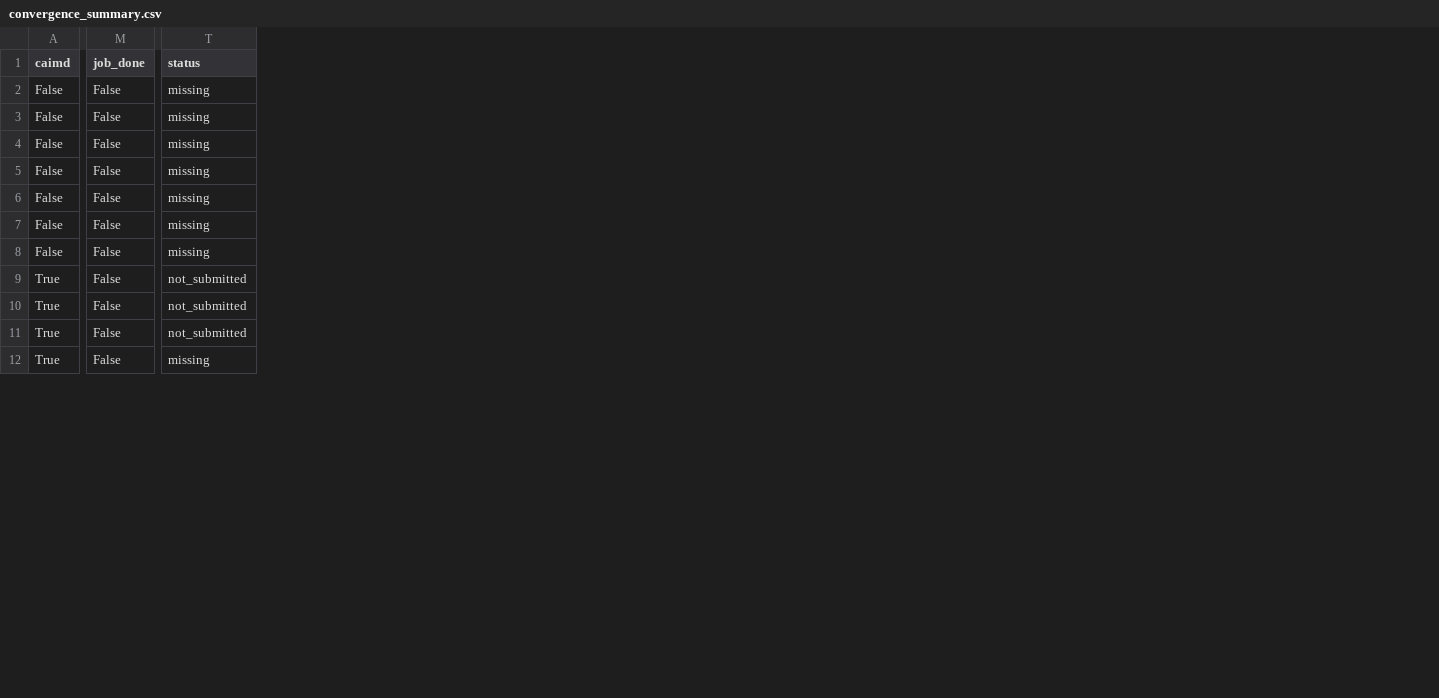
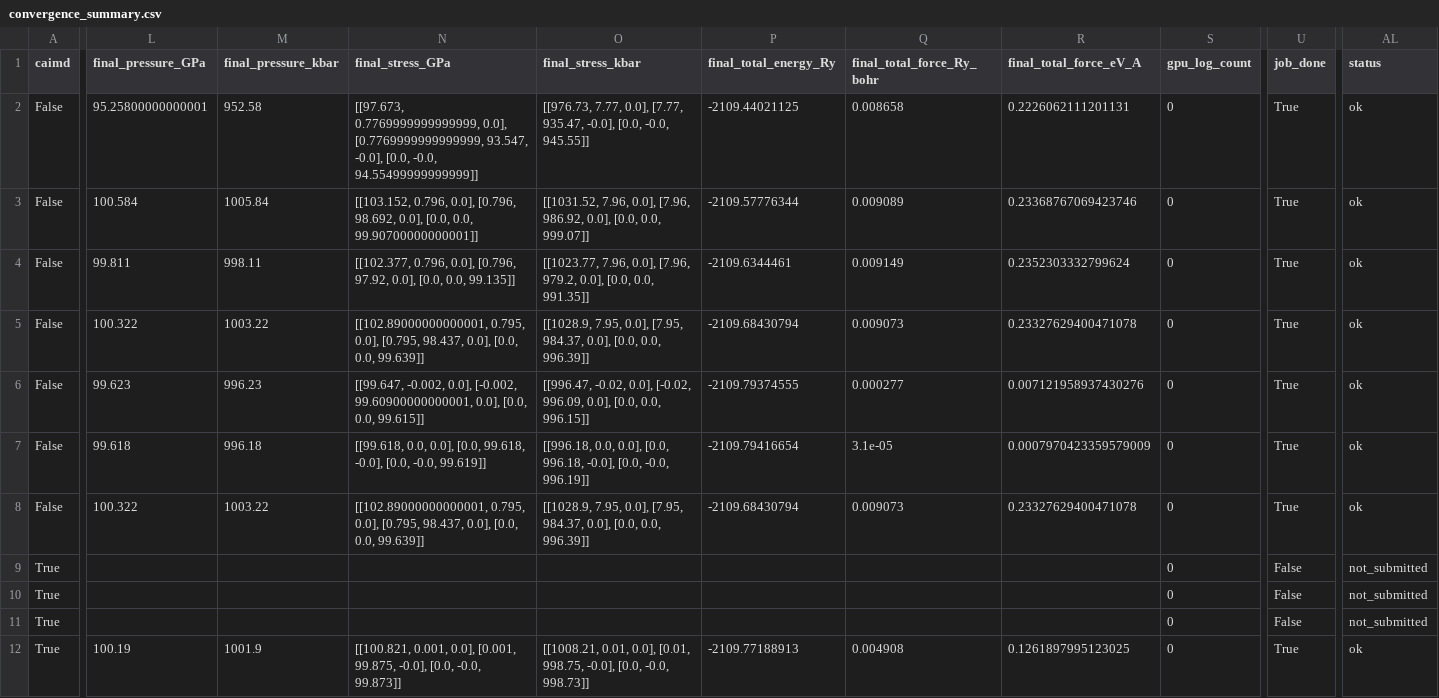
Before and after one commit to mackeysjtu-ops/qe-7.5, a CSV file: examples/iceX_100GPa_300K_caimd/convergence/analysis/convergence_summary.csv, drawn as a sheet; only a part is shown, gaps mark what is left out; addresses are those after the commit; the diff covers the shown part only; the diff names each change by its address in the sheet, - before the commit and + after, or states it on an @@ line.

```diff
--- a/examples/iceX_100GPa_300K_caimd/convergence/analysis/convergence_summary.csv
+++ b/examples/iceX_100GPa_300K_caimd/convergence/analysis/convergence_summary.csv
+column L (final_pressure_GPa), rows 2-12: 95.25800000000001 | 100.584 | 99.811 | 100.322 | 99.623 | 99.618 | 100.322 |  |  |  | 100.19
+column M (final_pressure_kbar), rows 2-12: 952.58 | 1005.84 | 998.11 | 1003.22 | 996.23 | 996.18 | 1003.22 |  |  |  | 1001.9
+column N (final_stress_GPa), rows 2-12: [[97.673, 0.7769999999999999, 0.0], [0.7769999999999999, 93.547, -0.0], [0.0, -0.0, 94.55499999999999]] | [[103.152, 0.796, 0.0], [0.796, 98.692, 0.0], [0.0, 0.0, 99.90700000000001]] | [[102.377, 0.796, 0.0], [0.796, 97.92, 0.0], [0.0, 0.0, 99.135]] | [[102.89000000000001, 0.795, 0.0], [0.795, 98.437, 0.0], [0.0, 0.0, 99.639]] | [[99.647, -0.002, 0.0], [-0.002, 99.60900000000001, 0.0], [0.0, 0.0, 99.615]] | [[99.618, 0.0, 0.0], [0.0, 99.618, -0.0], [0.0, -0.0, 99.619]] | [[102.89000000000001, 0.795, 0.0], [0.795, 98.437, 0.0], [0.0, 0.0, 99.639]] |  |  |  | [[100.821, 0.001, 0.0], [0.001, 99.875, -0.0], [0.0, -0.0, 99.873]]
+column O (final_stress_kbar), rows 2-12: [[976.73, 7.77, 0.0], [7.77, 935.47, -0.0], [0.0, -0.0, 945.55]] | [[1031.52, 7.96, 0.0], [7.96, 986.92, 0.0], [0.0, 0.0, 999.07]] | [[1023.77, 7.96, 0.0], [7.96, 979.2, 0.0], [0.0, 0.0, 991.35]] | [[1028.9, 7.95, 0.0], [7.95, 984.37, 0.0], [0.0, 0.0, 996.39]] | [[996.47, -0.02, 0.0], [-0.02, 996.09, 0.0], [0.0, 0.0, 996.15]] | [[996.18, 0.0, 0.0], [0.0, 996.18, -0.0], [0.0, -0.0, 996.19]] | [[1028.9, 7.95, 0.0], [7.95, 984.37, 0.0], [0.0, 0.0, 996.39]] |  |  |  | [[1008.21, 0.01, 0.0], [0.01, 998.75, -0.0], [0.0, -0.0, 998.73]]
+column P (final_total_energy_Ry), rows 2-12: -2109.44021125 | -2109.57776344 | -2109.6344461 | -2109.68430794 | -2109.79374555 | -2109.79416654 | -2109.68430794 |  |  |  | -2109.77188913
+column Q (final_total_force_Ry_bohr), rows 2-12: 0.008658 | 0.009089 | 0.009149 | 0.009073 | 0.000277 | 3.1e-05 | 0.009073 |  |  |  | 0.004908
+column R (final_total_force_eV_A), rows 2-12: 0.2226062111201131 | 0.23368767069423746 | 0.2352303332799624 | 0.23327629400471078 | 0.007121958937430276 | 0.0007970423359579009 | 0.23327629400471078 |  |  |  | 0.1261897995123025
+column S (gpu_log_count), rows 2-12: all 0
-U2:U8 (job_done): False
+U2:U8 (job_done): True
-AL2:AL8 (status): missing
+AL2:AL8 (status): ok
-U12 (job_done): False
+U12 (job_done): True
-AL12 (status): missing
+AL12 (status): ok
```
Also changed, not shown: 11 added columns and 30 edited cells elsewhere in this file, 34 other files.
